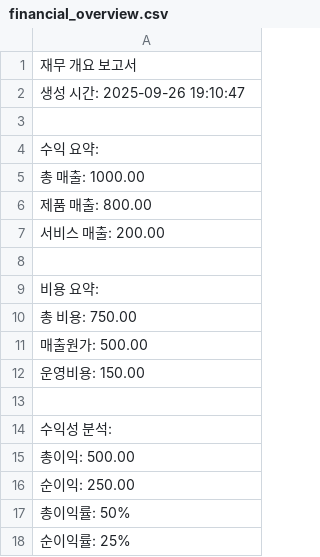
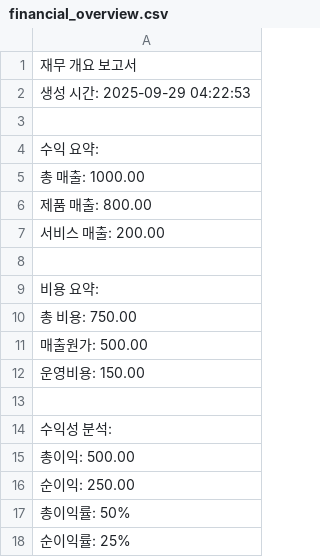
Before and after one commit to TechieQuokka/rust-erp-cli, a CSV file: financial_overview.csv, drawn as a sheet.

```diff
--- a/financial_overview.csv
+++ b/financial_overview.csv
@@ -1,3 +1,3 @@
 재무 개요 보고서
-생성 시간: 2025-09-26 19:10:47
+생성 시간: 2025-09-29 04:22:53
 
```
Also changed, not shown: 23 other files.
